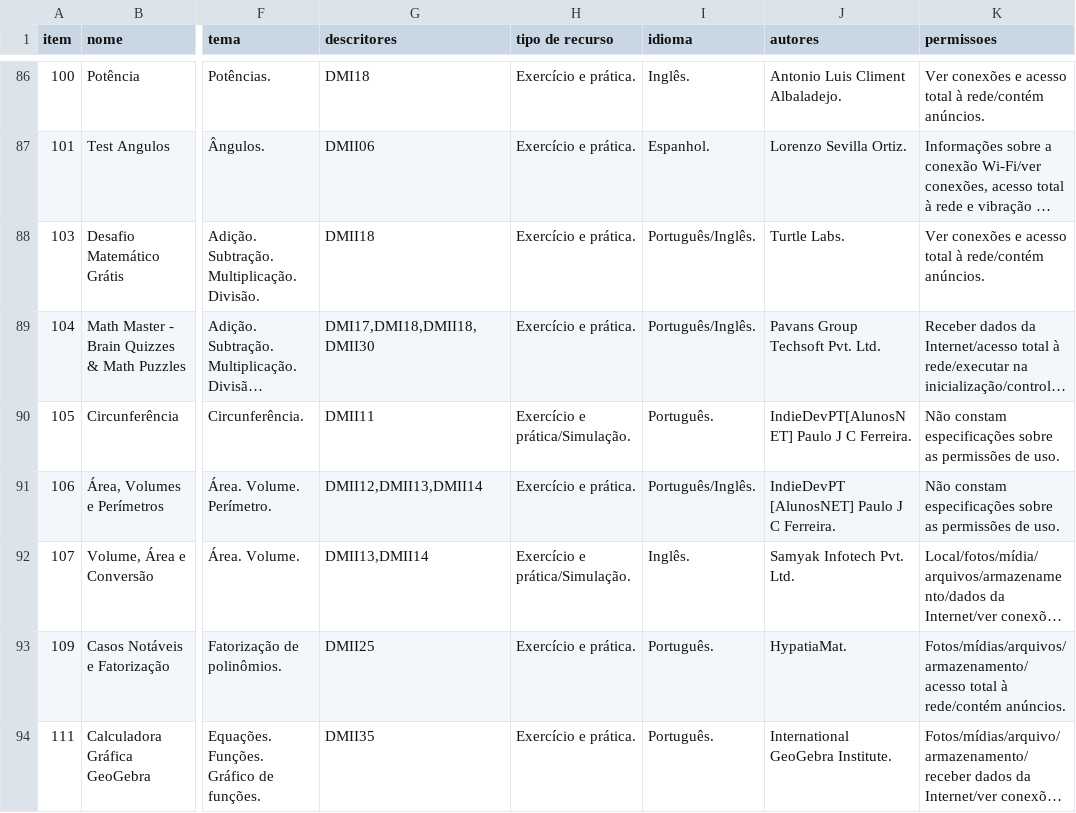
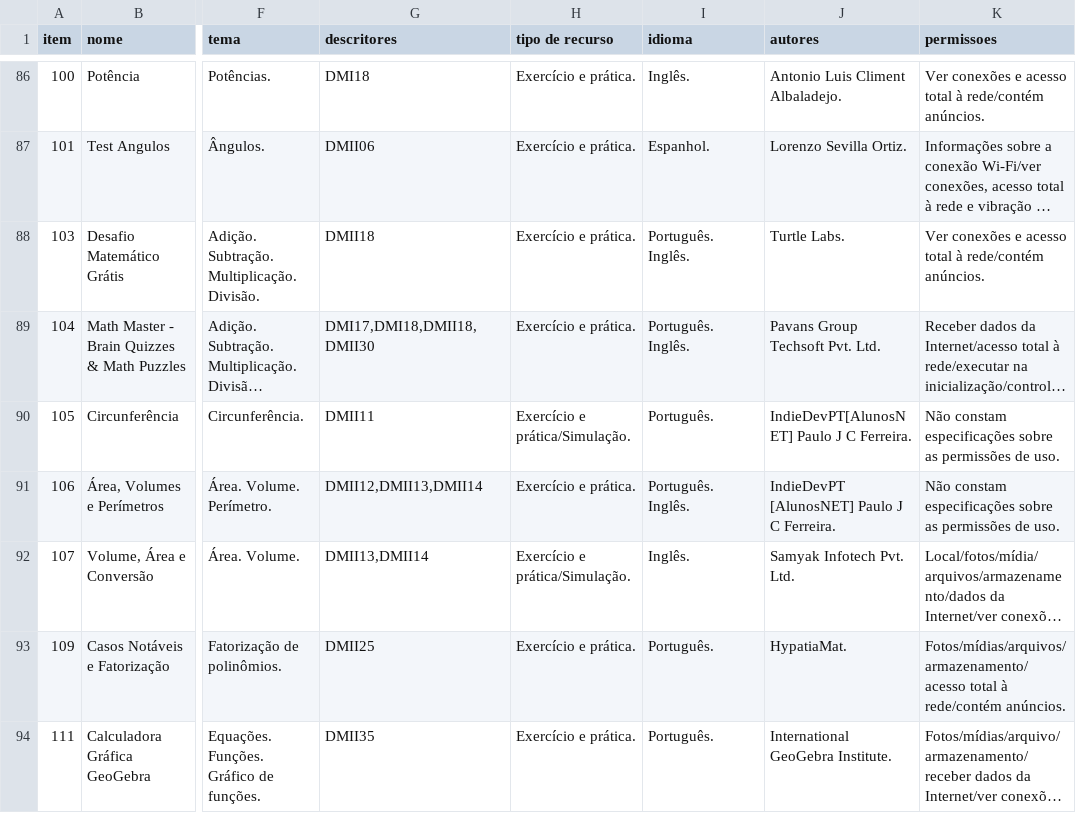
Before and after one commit to ProjetoAthenaUFC/ProjetoAthenaUFC.github.io, a TSV file: athena/data/recursos_mobile.tsv, drawn as a sheet; only a part is shown, gaps mark what is left out; long unchanged cells end in …; the diff covers the shown part only; the diff names each change by its address in the sheet, - before the commit and + after, or states it on an @@ line.

```diff
--- a/athena/data/recursos_mobile.tsv
+++ b/athena/data/recursos_mobile.tsv
-I88:I89 (idioma): Português/Inglês.
+I88:I89 (idioma): Português. Inglês.
-I91 (idioma): Português/Inglês.
+I91 (idioma): Português. Inglês.
```
Also changed, not shown: 5 removed rows and 50 edited cells elsewhere in this file.
